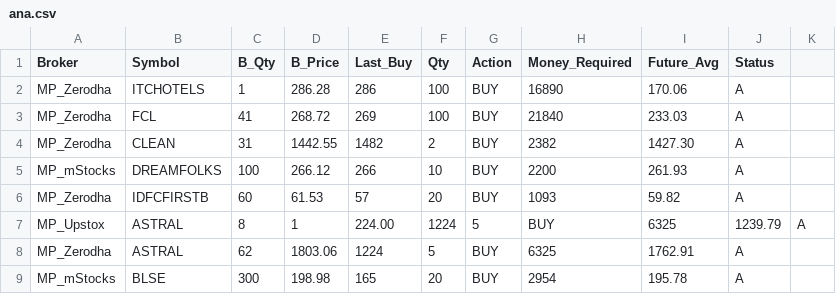
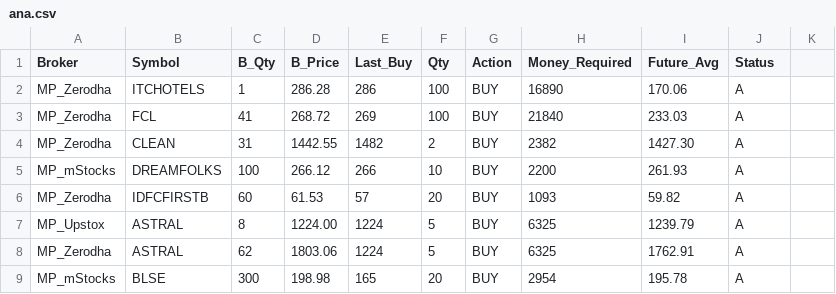
Before and after one commit to jobsformilind/X_Projects_Temp, a CSV file: ana.csv, drawn as a sheet.

Commit message:
Update ana.csv

```diff
--- a/ana.csv
+++ b/ana.csv
@@ -6,3 +6,3 @@ MP_mStocks,DREAMFOLKS,100,266.12,266,10,BUY,2200,261.93,A,
 MP_Zerodha,IDFCFIRSTB,60,61.53,57,20,BUY,1093,59.82,A,
-MP_Upstox,ASTRAL,8,1,224.00,1224,5,BUY,6325,1239.79,A,
+MP_Upstox,ASTRAL,8,1224.00,1224,5,BUY,6325,1239.79,A,
 MP_Zerodha,ASTRAL,62,1803.06,1224,5,BUY,6325,1762.91,A,
```
